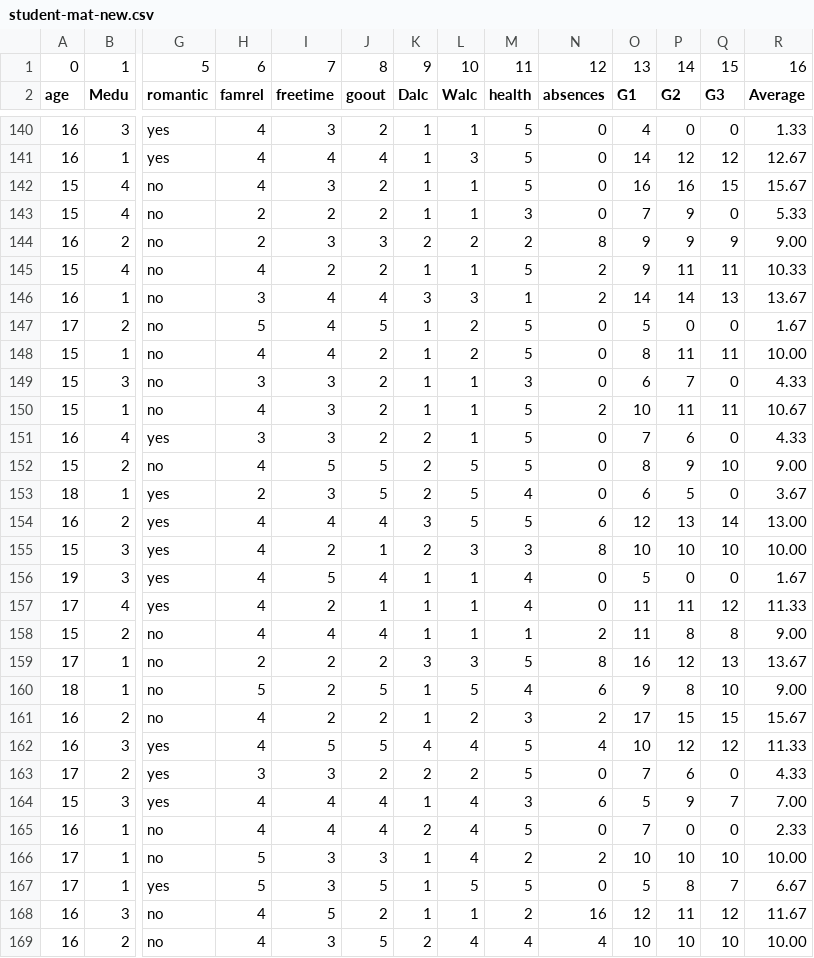
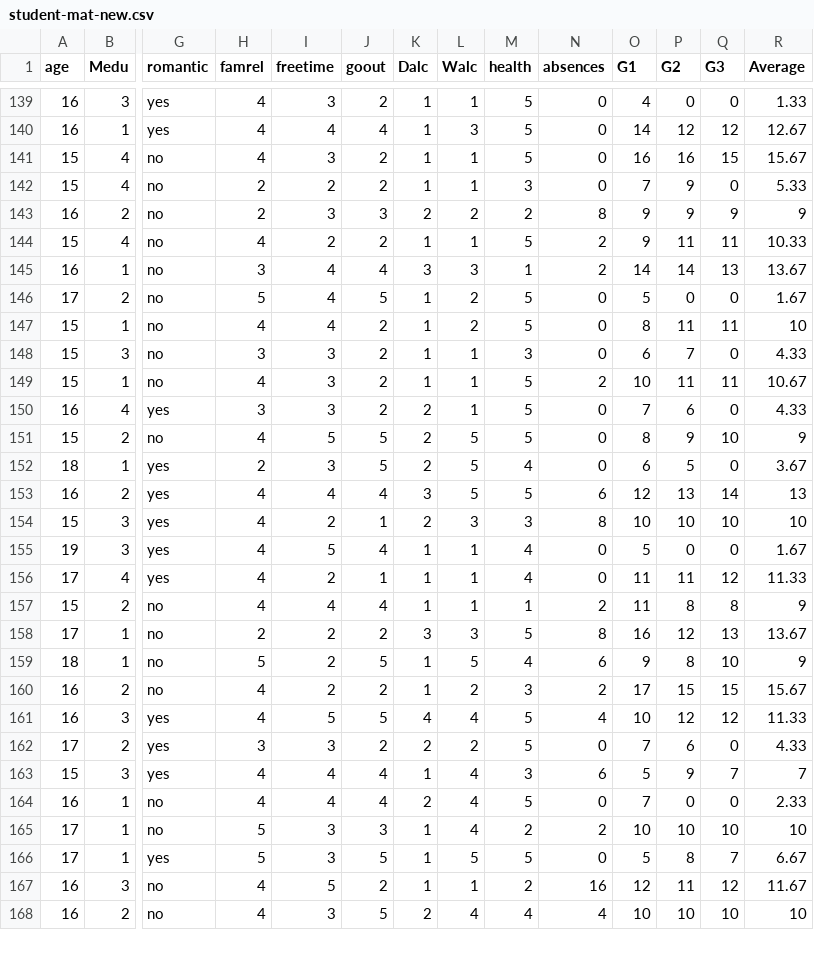
Before and after one commit to navyadua/data, a CSV file: student-mat-new.csv, drawn as a sheet; only a part is shown, gaps mark what is left out; removed rows and columns are numbered as before the commit, all else as after; rows hold the shown columns only; the diff covers the shown part only; the diff names each change by its address in the sheet, - before the commit and + after, or states it on an @@ line.

```diff
--- a/student-mat-new.csv
+++ b/student-mat-new.csv
-row 1: 0 | 1 | 5 | 6 | 7 | 8 | 9 | 10 | 11 | 12 | 13 | 14 | 15 | 16
-R143 (Average): 9.00
+R143 (Average): 9
-R147 (Average): 10.00
+R147 (Average): 10
-R151 (Average): 9.00
+R151 (Average): 9
-R153 (Average): 13.00
+R153 (Average): 13
-R154 (Average): 10.00
+R154 (Average): 10
-R157 (Average): 9.00
+R157 (Average): 9
-R159 (Average): 9.00
+R159 (Average): 9
-R163 (Average): 7.00
+R163 (Average): 7
-R165 (Average): 10.00
+R165 (Average): 10
-R168 (Average): 10.00
+R168 (Average): 10
```
Also changed, not shown: 117 edited cells elsewhere in this file.
